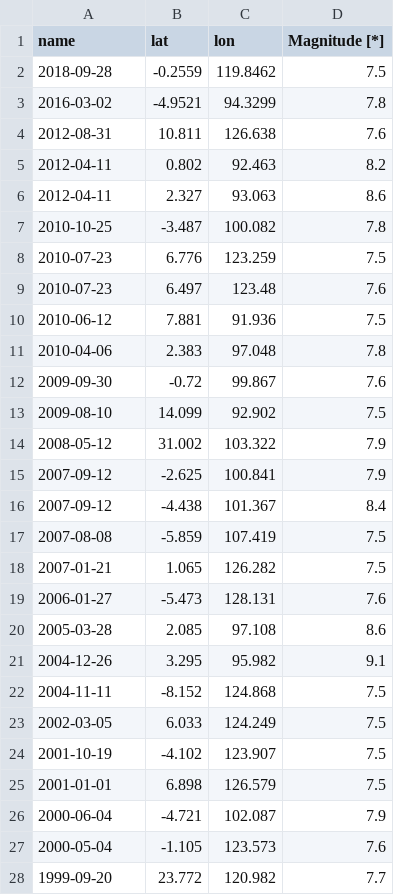
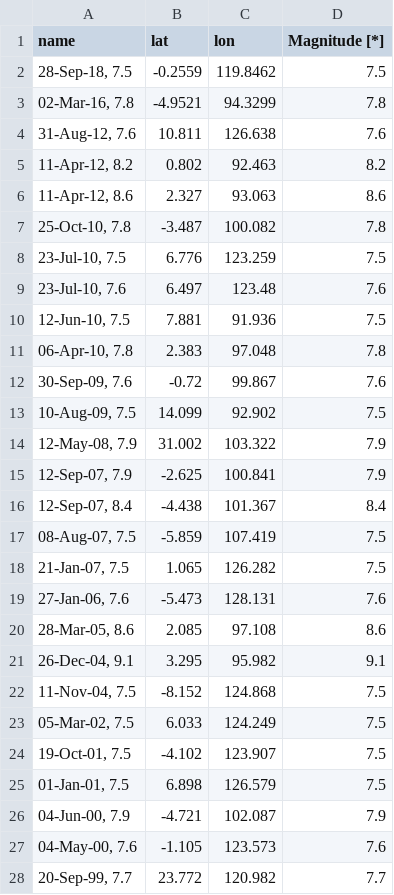
Before and after one commit to MalteWegener99/Project2-Code, a CSV file: earthquakes.csv, drawn as a sheet; only a part is shown; the diff covers the shown part only.

```diff
--- a/earthquakes.csv
+++ b/earthquakes.csv
@@ -2,27 +2,27 @@ name,lat,lon,Magnitude [*]
-2018-09-28,-0.2559,119.8462,7.5
-2016-03-02,-4.9521,94.3299,7.8
-2012-08-31,10.811,126.638,7.6
-2012-04-11,0.802,92.463,8.2
-2012-04-11,2.327,93.063,8.6
-2010-10-25,-3.487,100.082,7.8
-2010-07-23,6.776,123.259,7.5
-2010-07-23,6.497,123.48,7.6
-2010-06-12,7.881,91.936,7.5
-2010-04-06,2.383,97.048,7.8
-2009-09-30,-0.72,99.867,7.6
-2009-08-10,14.099,92.902,7.5
-2008-05-12,31.002,103.322,7.9
-2007-09-12,-2.625,100.841,7.9
-2007-09-12,-4.438,101.367,8.4
-2007-08-08,-5.859,107.419,7.5
-2007-01-21,1.065,126.282,7.5
-2006-01-27,-5.473,128.131,7.6
-2005-03-28,2.085,97.108,8.6
-2004-12-26,3.295,95.982,9.1
-2004-11-11,-8.152,124.868,7.5
-2002-03-05,6.033,124.249,7.5
-2001-10-19,-4.102,123.907,7.5
-2001-01-01,6.898,126.579,7.5
-2000-06-04,-4.721,102.087,7.9
-2000-05-04,-1.105,123.573,7.6
-1999-09-20,23.772,120.982,7.7
+"28-Sep-18, 7.5",-0.2559,119.8462,7.5,,
+"02-Mar-16, 7.8",-4.9521,94.3299,7.8,,
+"31-Aug-12, 7.6",10.811,126.638,7.6,,
+"11-Apr-12, 8.2",0.802,92.463,8.2,,
+"11-Apr-12, 8.6",2.327,93.063,8.6,,
+"25-Oct-10, 7.8",-3.487,100.082,7.8,,
+"23-Jul-10, 7.5",6.776,123.259,7.5,,
+"23-Jul-10, 7.6",6.497,123.48,7.6,,
+"12-Jun-10, 7.5",7.881,91.936,7.5,,
+"06-Apr-10, 7.8",2.383,97.048,7.8,,
+"30-Sep-09, 7.6",-0.72,99.867,7.6,,
+"10-Aug-09, 7.5",14.099,92.902,7.5,,
+"12-May-08, 7.9",31.002,103.322,7.9,,
+"12-Sep-07, 7.9",-2.625,100.841,7.9,,
+"12-Sep-07, 8.4",-4.438,101.367,8.4,,
+"08-Aug-07, 7.5",-5.859,107.419,7.5,,
+"21-Jan-07, 7.5",1.065,126.282,7.5,,
+"27-Jan-06, 7.6",-5.473,128.131,7.6,,
+"28-Mar-05, 8.6",2.085,97.108,8.6,,
+"26-Dec-04, 9.1",3.295,95.982,9.1,,
+"11-Nov-04, 7.5",-8.152,124.868,7.5,,
+"05-Mar-02, 7.5",6.033,124.249,7.5,,
+"19-Oct-01, 7.5",-4.102,123.907,7.5,,
+"01-Jan-01, 7.5",6.898,126.579,7.5,,
+"04-Jun-00, 7.9",-4.721,102.087,7.9,,
+"04-May-00, 7.6",-1.105,123.573,7.6,,
+"20-Sep-99, 7.7",23.772,120.982,7.7,,
```
Also changed, not shown: 8 edited cells elsewhere in this file, 1 other file.
